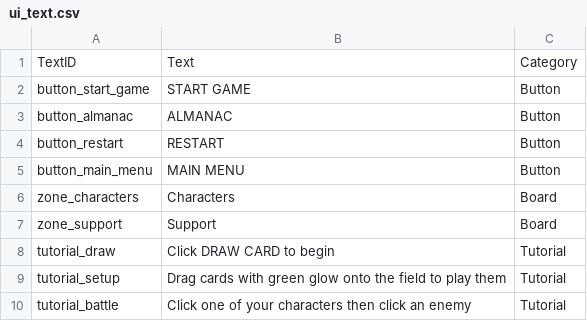
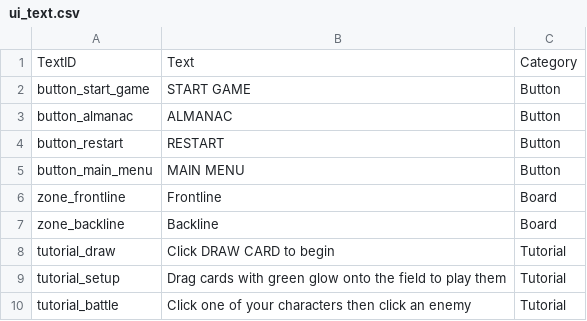
Before and after one commit to dmolloy98-stack-stack/Shardfall_TCG, a CSV file: data/ui_text.csv, drawn as a sheet.

```diff
--- a/data/ui_text.csv
+++ b/data/ui_text.csv
@@ -5,4 +5,4 @@ button_restart,RESTART,Button
 button_main_menu,MAIN MENU,Button
-zone_characters,Characters,Board
-zone_support,Support,Board
+zone_frontline,Frontline,Board
+zone_backline,Backline,Board
 tutorial_draw,Click DRAW CARD to begin,Tutorial
```
Also changed, not shown: data/game_rules.csv, 13 other files.
